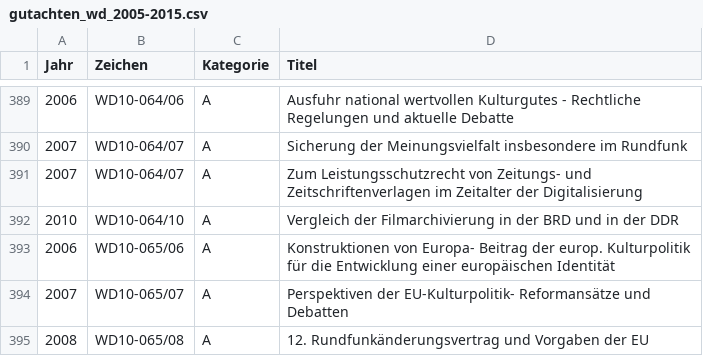
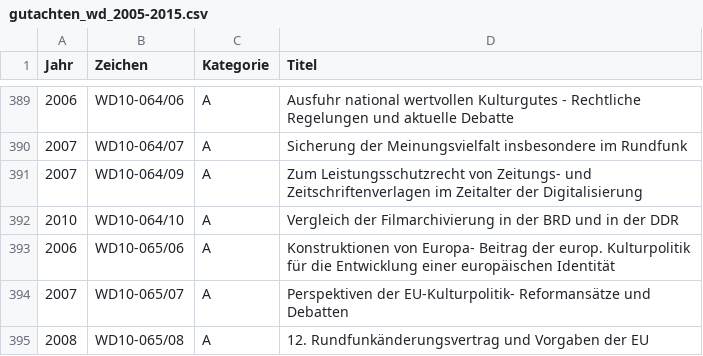
Before and after one commit to emtiu/GutachtenWissDienstBT, a CSV file: gutachten_wd_2005-2015.csv, drawn as a sheet; only a part is shown, gaps mark what is left out.

```diff
--- a/gutachten_wd_2005-2015.csv
+++ b/gutachten_wd_2005-2015.csv
@@ -390,3 +390,3 @@ Jahr,Zeichen,Kategorie,Titel
 "2007","WD10-064/07","A","Sicherung der Meinungsvielfalt insbesondere im Rundfunk"
-"2007","WD10-064/07","A","Zum Leistungsschutzrecht von Zeitungs- und Zeitschriftenverlagen im Zeitalter der Digitalisierung"
+"2007","WD10-064/09","A","Zum Leistungsschutzrecht von Zeitungs- und Zeitschriftenverlagen im Zeitalter der Digitalisierung"
 "2010","WD10-064/10","A","Vergleich der Filmarchivierung in der BRD und in der DDR"
```
Also changed, not shown: originallisten/gutachten_wd_2005-2013.csv.
